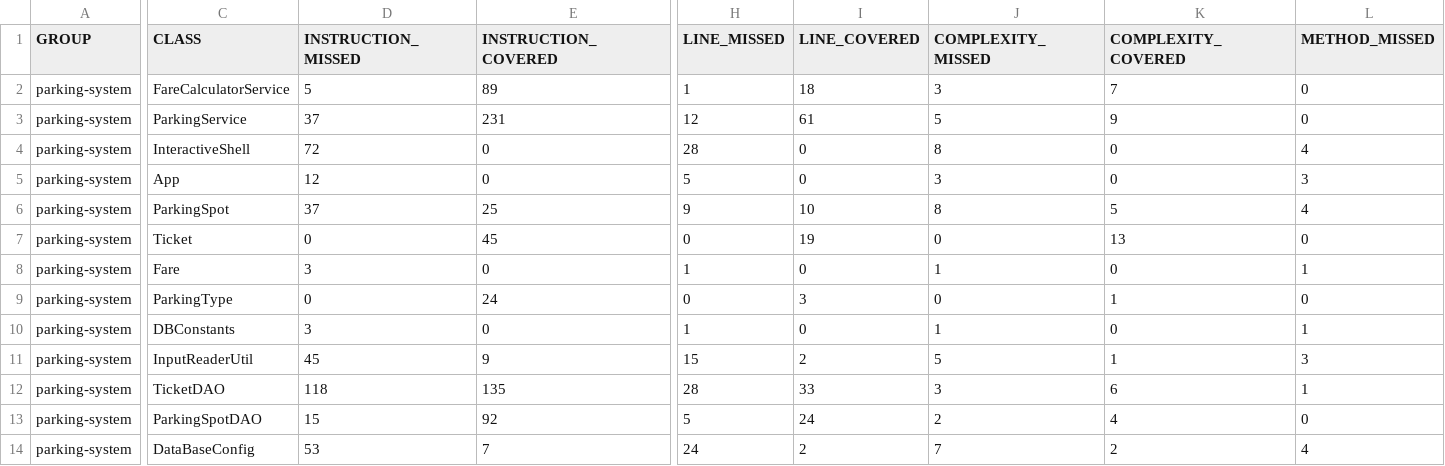
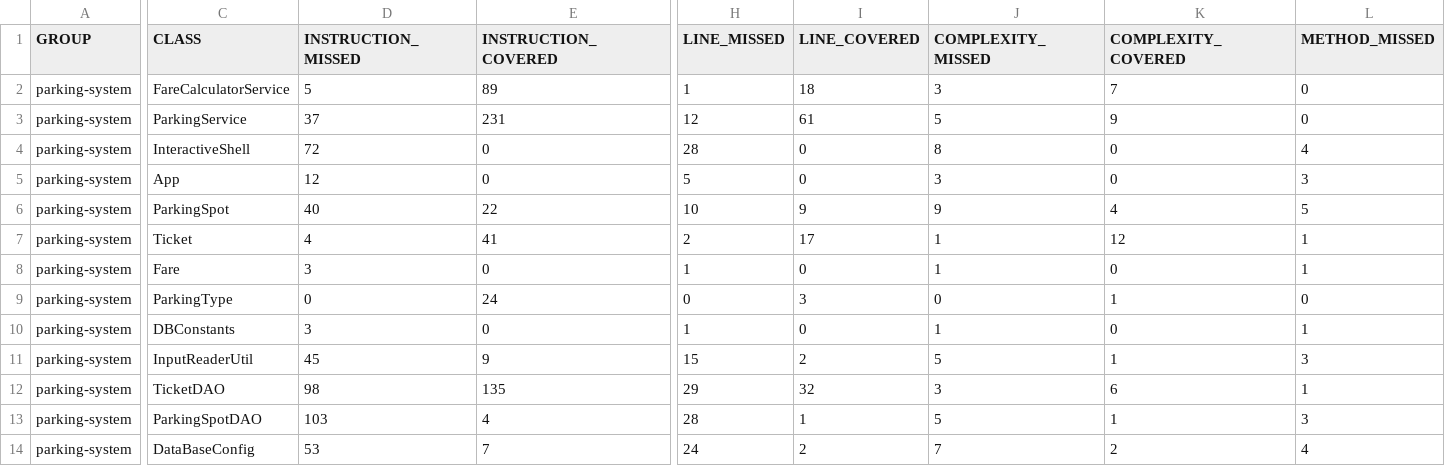
Before and after one commit to FixGia/parkingsystem, a CSV file: target/site/jacoco/jacoco.csv, drawn as a sheet; only a part is shown, gaps mark what is left out; the diff covers the shown part only; the diff names each change by its address in the sheet, - before the commit and + after, or states it on an @@ line.

```diff
--- a/target/site/jacoco/jacoco.csv
+++ b/target/site/jacoco/jacoco.csv
-D6 (INSTRUCTION_MISSED): 37
+D6 (INSTRUCTION_MISSED): 40
-E6 (INSTRUCTION_COVERED): 25
+E6 (INSTRUCTION_COVERED): 22
-H6 (LINE_MISSED): 9
+H6 (LINE_MISSED): 10
-I6 (LINE_COVERED): 10
+I6 (LINE_COVERED): 9
-J6 (COMPLEXITY_MISSED): 8
+J6 (COMPLEXITY_MISSED): 9
-K6 (COMPLEXITY_COVERED): 5
+K6 (COMPLEXITY_COVERED): 4
-L6 (METHOD_MISSED): 4
+L6 (METHOD_MISSED): 5
-D7 (INSTRUCTION_MISSED): 0
+D7 (INSTRUCTION_MISSED): 4
-E7 (INSTRUCTION_COVERED): 45
+E7 (INSTRUCTION_COVERED): 41
-H7 (LINE_MISSED): 0
+H7 (LINE_MISSED): 2
-I7 (LINE_COVERED): 19
+I7 (LINE_COVERED): 17
-J7 (COMPLEXITY_MISSED): 0
+J7 (COMPLEXITY_MISSED): 1
-K7 (COMPLEXITY_COVERED): 13
+K7 (COMPLEXITY_COVERED): 12
-L7 (METHOD_MISSED): 0
+L7 (METHOD_MISSED): 1
-D12 (INSTRUCTION_MISSED): 118
+D12 (INSTRUCTION_MISSED): 98
-H12 (LINE_MISSED): 28
+H12 (LINE_MISSED): 29
-I12 (LINE_COVERED): 33
+I12 (LINE_COVERED): 32
-D13 (INSTRUCTION_MISSED): 15
+D13 (INSTRUCTION_MISSED): 103
-E13 (INSTRUCTION_COVERED): 92
+E13 (INSTRUCTION_COVERED): 4
-H13 (LINE_MISSED): 5
+H13 (LINE_MISSED): 28
-I13 (LINE_COVERED): 24
+I13 (LINE_COVERED): 1
-J13 (COMPLEXITY_MISSED): 2
+J13 (COMPLEXITY_MISSED): 5
-K13 (COMPLEXITY_COVERED): 4
+K13 (COMPLEXITY_COVERED): 1
-L13 (METHOD_MISSED): 0
+L13 (METHOD_MISSED): 3
```
Also changed, not shown: 5 edited cells elsewhere in this file, 59 other files.
